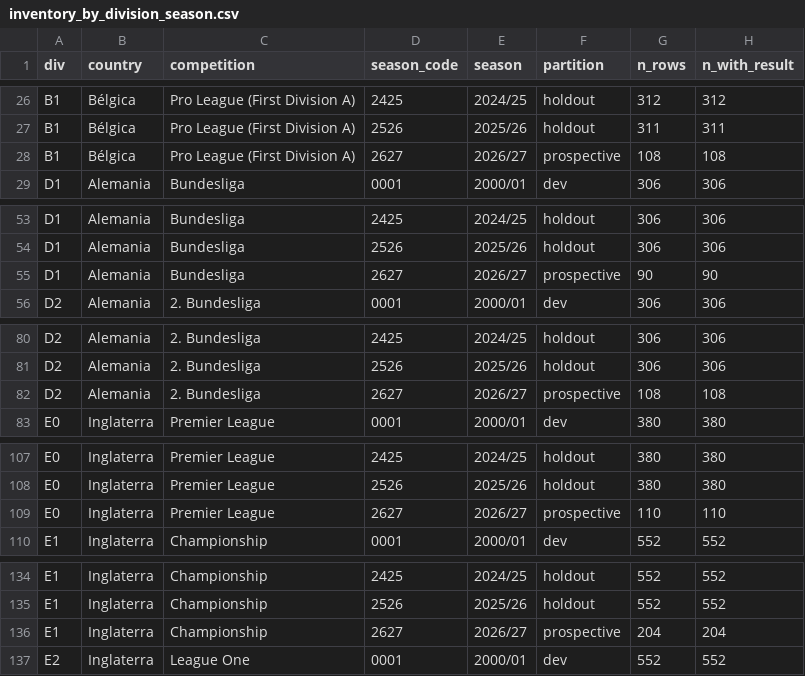
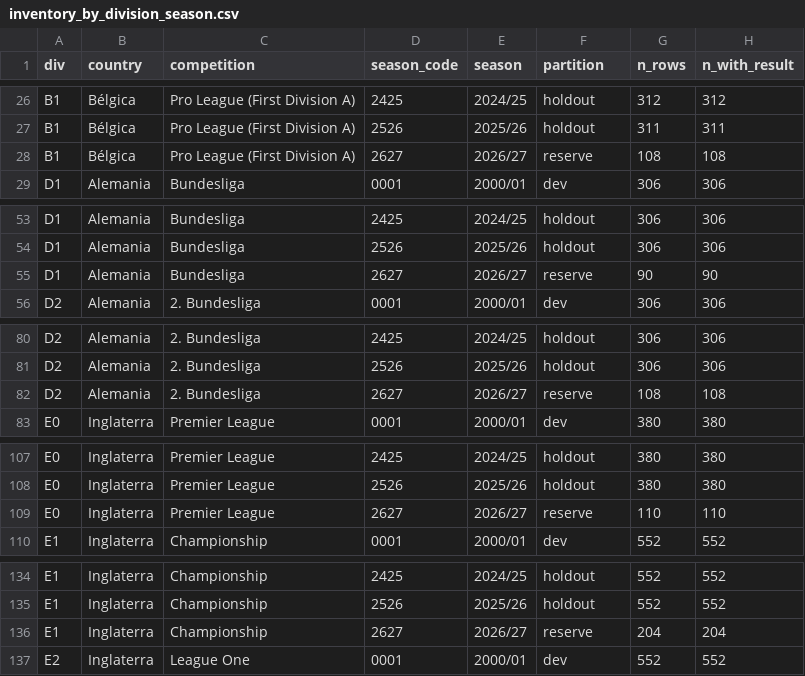
Before and after one commit to polloxxlocko/polloxxlocko.github.io, a CSV file: reports/gate1/inventory_by_division_season.csv, drawn as a sheet; only a part is shown, gaps mark what is left out; the diff covers the shown part only; the diff names each change by its address in the sheet, - before the commit and + after, or states it on an @@ line.

```diff
--- a/reports/gate1/inventory_by_division_season.csv
+++ b/reports/gate1/inventory_by_division_season.csv
-F28 (partition): prospective
+F28 (partition): reserve
-F55 (partition): prospective
+F55 (partition): reserve
-F82 (partition): prospective
+F82 (partition): reserve
-F109 (partition): prospective
+F109 (partition): reserve
-F136 (partition): prospective
+F136 (partition): reserve
```
Also changed, not shown: 17 edited cells elsewhere in this file, reports/gate1/inventory_by_division.csv, 18 other files.
